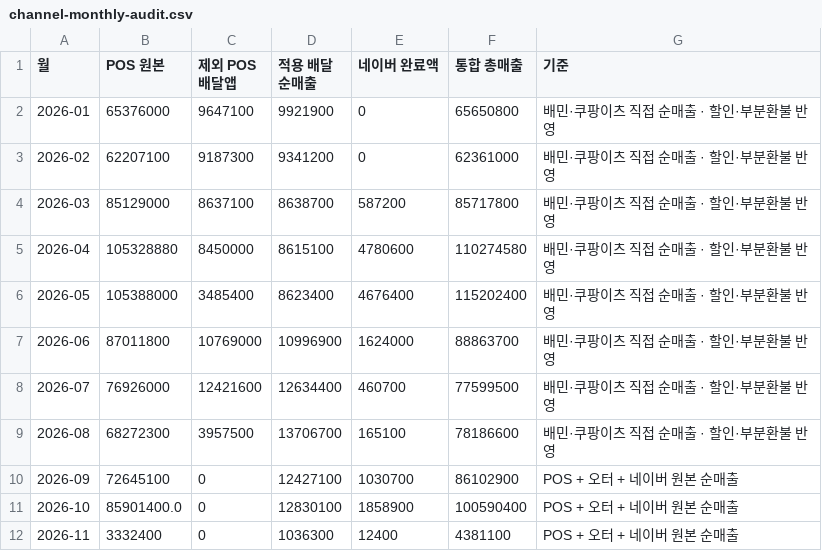
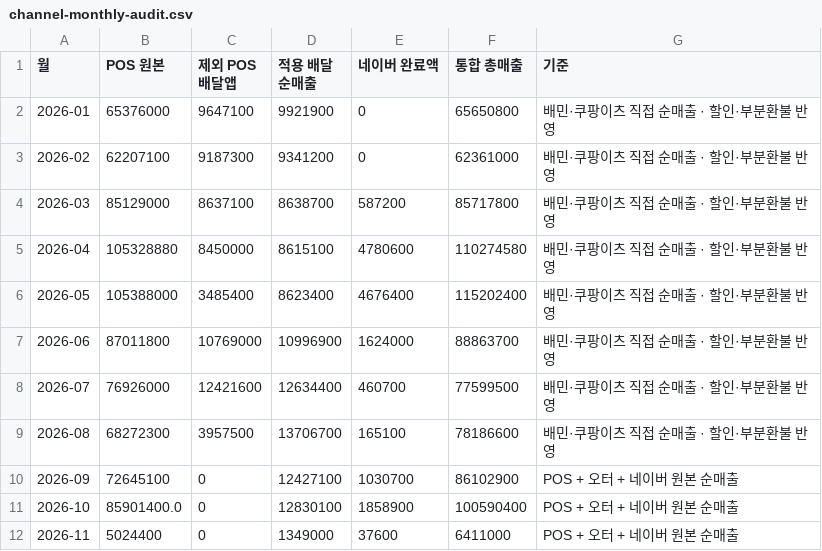
Before and after one commit to yejikim-tech/ikovox-store-insights, a CSV file: dist/channel-monthly-audit.csv, drawn as a sheet.

```diff
--- a/dist/channel-monthly-audit.csv
+++ b/dist/channel-monthly-audit.csv
@@ -11,2 +11,2 @@
 2026-10,85901400.0,0,12830100,1858900,100590400,POS + 오터 + 네이버 원본 순매출
-2026-11,3332400,0,1036300,12400,4381100,POS + 오터 + 네이버 원본 순매출
+2026-11,5024400,0,1349000,37600,6411000,POS + 오터 + 네이버 원본 순매출
```
Also changed, not shown: dist/weather-data.csv, 13 other files.
